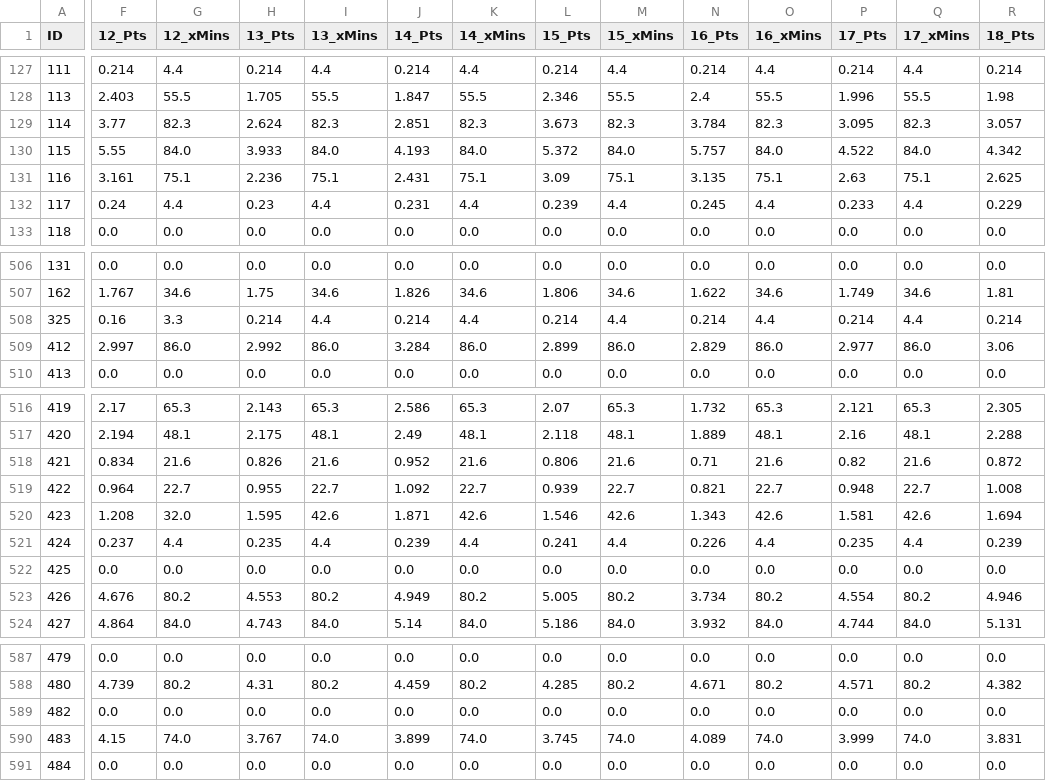
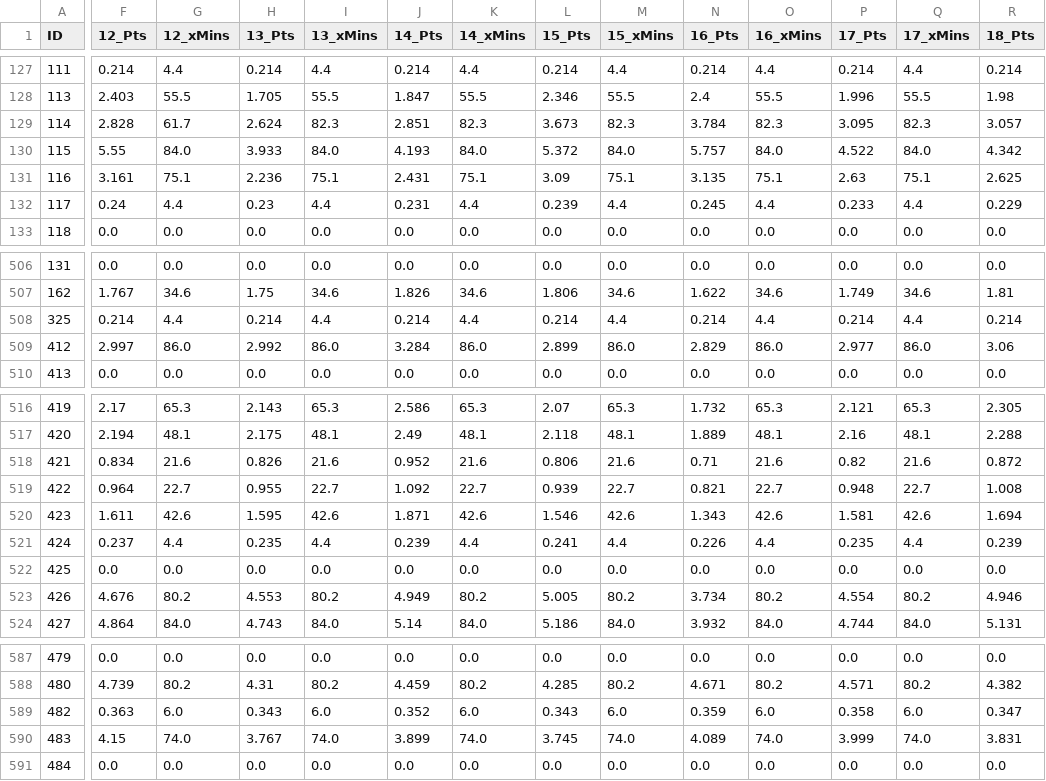
Before and after one commit to rijul1597/fpl-model, a CSV file: data/projections/latest.csv, drawn as a sheet; only a part is shown, gaps mark what is left out; the diff covers the shown part only; the diff names each change by its address in the sheet, - before the commit and + after, or states it on an @@ line.

```diff
--- a/data/projections/latest.csv
+++ b/data/projections/latest.csv
-F129 (12_Pts): 3.77
+F129 (12_Pts): 2.828
-G129 (12_xMins): 82.3
+G129 (12_xMins): 61.7
-F508 (12_Pts): 0.16
+F508 (12_Pts): 0.214
-G508 (12_xMins): 3.3
+G508 (12_xMins): 4.4
-F520 (12_Pts): 1.208
+F520 (12_Pts): 1.611
-G520 (12_xMins): 32.0
+G520 (12_xMins): 42.6
-F589 (12_Pts): 0.0
+F589 (12_Pts): 0.363
-G589 (12_xMins): 0.0
+G589 (12_xMins): 6.0
-H589 (13_Pts): 0.0
+H589 (13_Pts): 0.343
-I589 (13_xMins): 0.0
+I589 (13_xMins): 6.0
-J589 (14_Pts): 0.0
+J589 (14_Pts): 0.352
-K589 (14_xMins): 0.0
+K589 (14_xMins): 6.0
-L589 (15_Pts): 0.0
+L589 (15_Pts): 0.343
-M589 (15_xMins): 0.0
+M589 (15_xMins): 6.0
-N589 (16_Pts): 0.0
+N589 (16_Pts): 0.359
-O589 (16_xMins): 0.0
+O589 (16_xMins): 6.0
-P589 (17_Pts): 0.0
+P589 (17_Pts): 0.358
-Q589 (17_xMins): 0.0
+Q589 (17_xMins): 6.0
-R589 (18_Pts): 0.0
+R589 (18_Pts): 0.347
```
Also changed, not shown: 3 edited cells elsewhere in this file, 7 other files.
